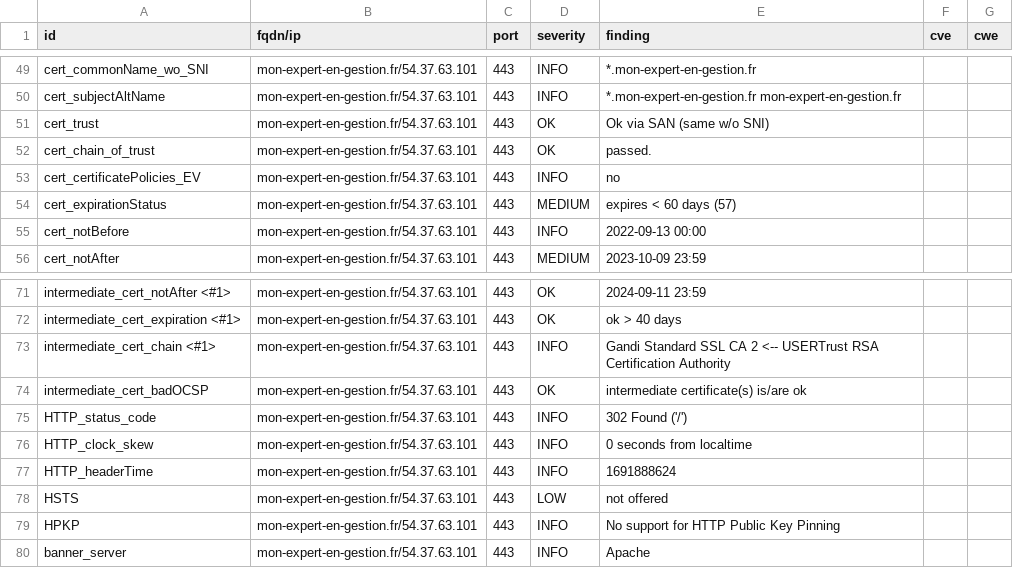
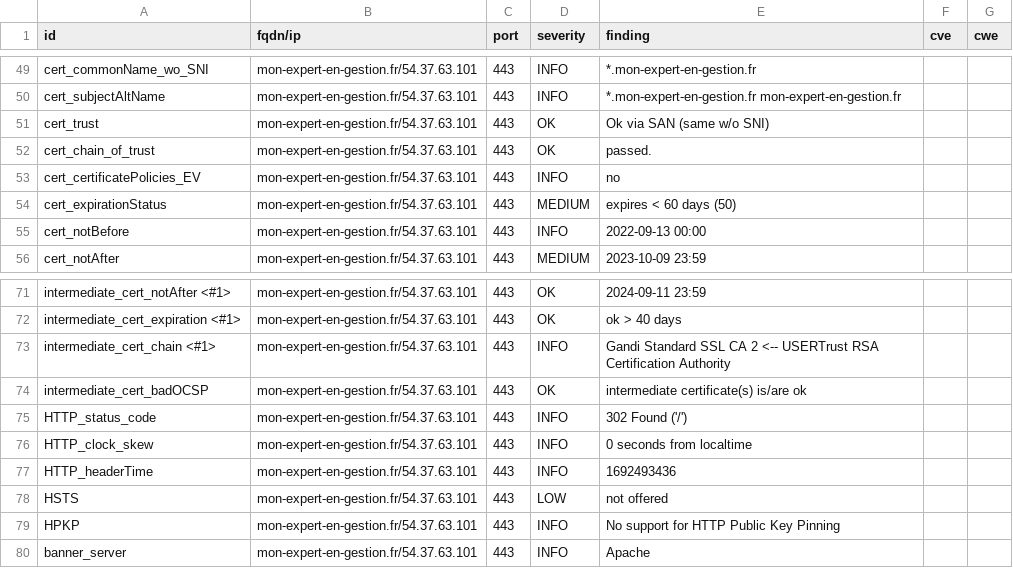
Before and after one commit to arthurzenika/dashlord-rca, a CSV file: results/aHR0cHM6Ly9tb24tZXhwZXJ0LWVuLWdlc3Rpb24uZnI=/testssl.csv, drawn as a sheet; only a part is shown, gaps mark what is left out.

```diff
--- a/results/aHR0cHM6Ly9tb24tZXhwZXJ0LWVuLWdlc3Rpb24uZnI=/testssl.csv
+++ b/results/aHR0cHM6Ly9tb24tZXhwZXJ0LWVuLWdlc3Rpb24uZnI=/testssl.csv
@@ -53,3 +53,3 @@
 "cert_certificatePolicies_EV","mon-expert-en-gestion.fr/54.37.63.101","443","INFO","no","",""
-"cert_expirationStatus","mon-expert-en-gestion.fr/54.37.63.101","443","MEDIUM","expires < 60 days (57)","",""
+"cert_expirationStatus","mon-expert-en-gestion.fr/54.37.63.101","443","MEDIUM","expires < 60 days (50)","",""
 "cert_notBefore","mon-expert-en-gestion.fr/54.37.63.101","443","INFO","2022-09-13 00:00","",""
@@ -76,3 +76,3 @@
 "HTTP_clock_skew","mon-expert-en-gestion.fr/54.37.63.101","443","INFO","0 seconds from localtime","",""
-"HTTP_headerTime","mon-expert-en-gestion.fr/54.37.63.101","443","INFO","1691888624","",""
+"HTTP_headerTime","mon-expert-en-gestion.fr/54.37.63.101","443","INFO","1692493436","",""
 "HSTS","mon-expert-en-gestion.fr/54.37.63.101","443","LOW","not offered","",""
```
Also changed, not shown: 15 other files.
